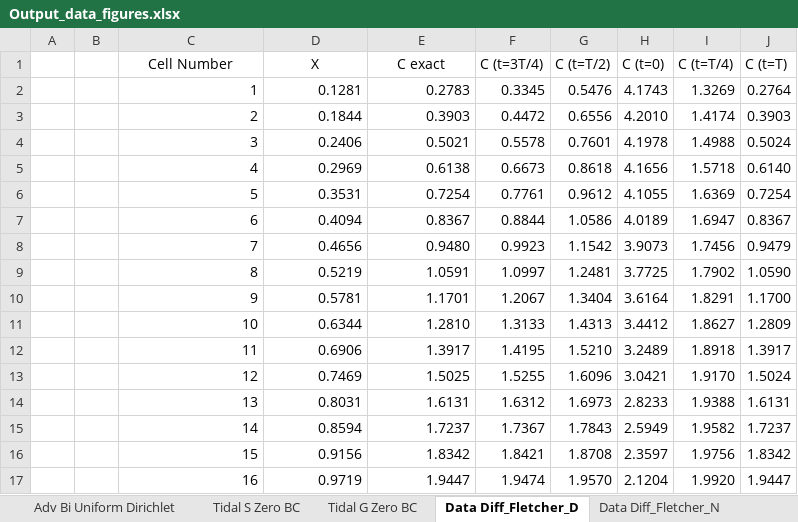
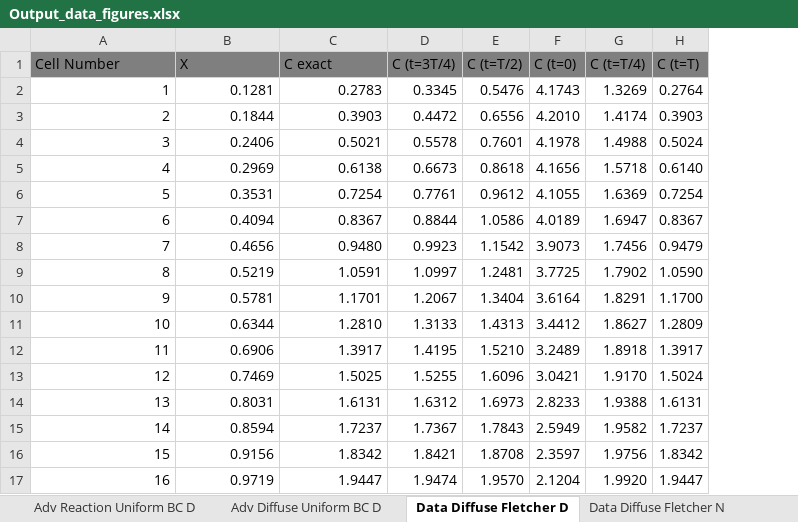
Before and after one commit to dwr-psandhu/dsm2-stm, an Excel workbook: stm/documents/algorithm_and_tests/test_summary/outputs_and_tests/Output_data_figures.xlsx, sheet Data Diffuse Fletcher D, drawn as a sheet; values as stored, in another font and other column widths than the file's, no borders; removed rows and columns are numbered as before the commit, all else as after; the diff names each change by its address in the sheet, - before the commit and + after, or states it on an @@ line.

Commit message:
Modified Output_data_figures.xlsx with all figures and comments

```diff
--- a/stm/documents/algorithm_and_tests/test_summary/outputs_and_tests/Output_data_figures.xlsx (sheet Data Diffuse Fletcher D)
+++ b/stm/documents/algorithm_and_tests/test_summary/outputs_and_tests/Output_data_figures.xlsx (sheet Data Diffuse Fletcher D)
-sheet tab: Data Diff_Fletcher_D
+sheet tab: Data Diffuse Fletcher D
-sheet tab: Data Diff_Fletcher_N
+sheet tab: Data Diffuse Fletcher N
+sheet tab: Adv Reaction Uniform BC D
+sheet tab: Adv Diffuse Uniform BC D
-column A, empty
-column B, empty
-A1:H1 fill: none
+A1:H1 fill: #7F7F7F
-A1:C1 alignment: center
+A1:C1 alignment: left
```
Also changed, not shown: sheet 4 to 1 convertor, sheet Sandbox, sheet Tests Description, sheet read me first, sheet Data Heun Linear Decay, sheet Data RK3 Linear Decay, 10 more sheets, other sheet tabs, charts or pictures.
